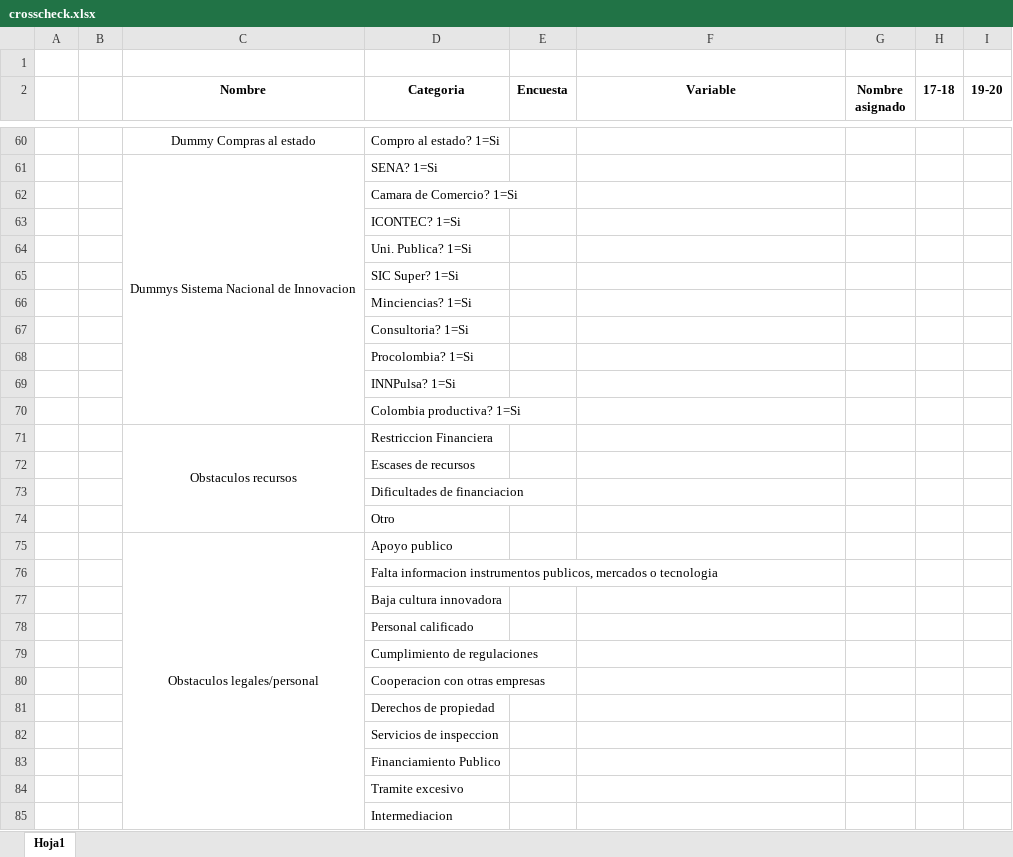
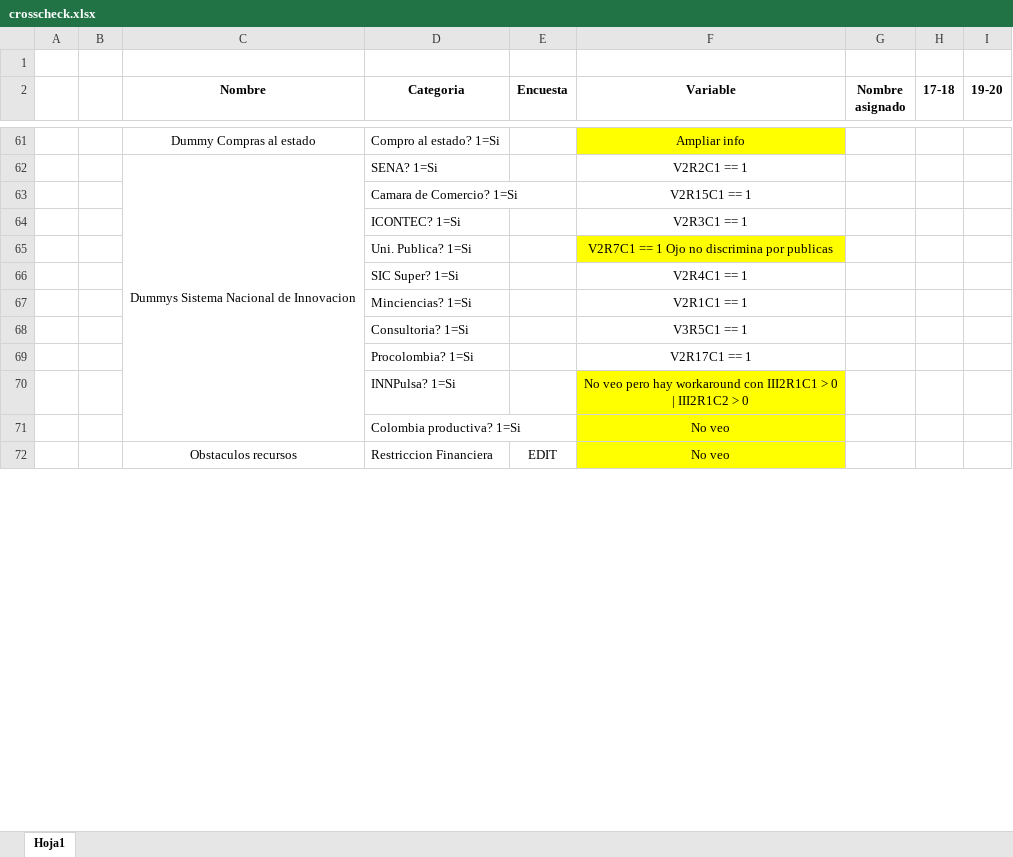
Before and after one commit to jtabordaj/research_jp, an Excel workbook: edit/crosscheck.xlsx, sheet Hoja1, drawn as a sheet; only a part is shown, gaps mark what is left out; values as stored, in another font and other column widths than the file's, no borders; removed rows and columns are numbered as before the commit, all else as after; the diff covers the shown part only; the diff names each change by its address in the sheet, - before the commit and + after, or states it on an @@ line.

Commit message:
finished scouting edit

```diff
--- a/edit/crosscheck.xlsx (sheet Hoja1)
+++ b/edit/crosscheck.xlsx (sheet Hoja1)
-F61 (Variable): (empty)
+F61 (Variable): Ampliar info
-F61 fill: none
+F61 fill: #FFFF00
-F62 (Variable): (empty)
+F62 (Variable): V2R2C1 == 1
-F63 (Variable): (empty)
+F63 (Variable): V2R15C1 == 1
-F64 (Variable): (empty)
+F64 (Variable): V2R3C1 == 1
-F65 (Variable): (empty)
+F65 (Variable): V2R7C1 == 1 Ojo no discrimina por publicas
-F65 fill: none
+F65 fill: #FFFF00
-F66 (Variable): (empty)
+F66 (Variable): V2R4C1 == 1
-F67 (Variable): (empty)
+F67 (Variable): V2R1C1 == 1
-F68 (Variable): (empty)
+F68 (Variable): V3R5C1 == 1
-F69 (Variable): (empty)
+F69 (Variable): V2R17C1 == 1
-F70 (Variable): (empty)
+F70 (Variable): No veo pero hay workaround con III2R1C1 > 0 | III2R1C2 > 0
-F70:F72 fill: none
+F70:F72 fill: #FFFF00
-F71:F72 (Variable): (empty)
+F71:F72 (Variable): No veo
-E72 (Encuesta): (empty)
+E72 (Encuesta): EDIT
+E72:E93 merged
-row 72:  |  |  | Escases de recursos
-row 73:  |  |  | Dificultades de financiacion
-row 74:  |  |  | Otro
-row 75:  |  | Obstaculos legales/personal | Apoyo publico
-row 76:  |  |  | Falta informacion instrumentos publicos, mercados o tecnologia
-row 77:  |  |  | Baja cultura innovadora
-row 78:  |  |  | Personal calificado
-row 79:  |  |  | Cumplimiento de regulaciones
-row 80:  |  |  | Cooperacion con otras empresas
-row 81:  |  |  | Derechos de propiedad
-row 82:  |  |  | Servicios de inspeccion
-row 83:  |  |  | Financiamiento Publico
-row 84:  |  |  | Tramite excesivo
-row 85:  |  |  | Intermediacion
```
Also changed, not shown: 25 added rows, 11 removed rows, 24 edited cells, cell formats and merged cells elsewhere in this sheet.
